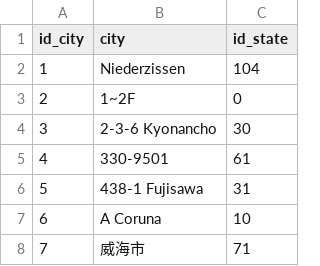
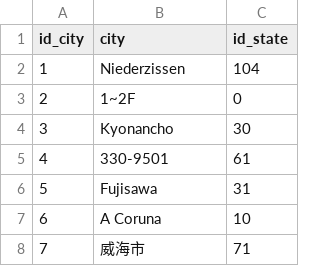
Before and after one commit to panchis7u7/SQL---BEDU, a CSV file: BD Bedu/Starbucks/Normalizada/Ciudades.csv, drawn as a sheet; only a part is shown.

```diff
--- a/BD Bedu/Starbucks/Normalizada/Ciudades.csv
+++ b/BD Bedu/Starbucks/Normalizada/Ciudades.csv
@@ -3,5 +3,5 @@ id_city,city,id_state
 2,1~2F,0
-3,2-3-6 Kyonancho,30
+3,Kyonancho,30
 4,330-9501,61
-5,438-1 Fujisawa,31
+5,Fujisawa,31
 6,A Coruna,10
```
Also changed, not shown: 3 other files.
